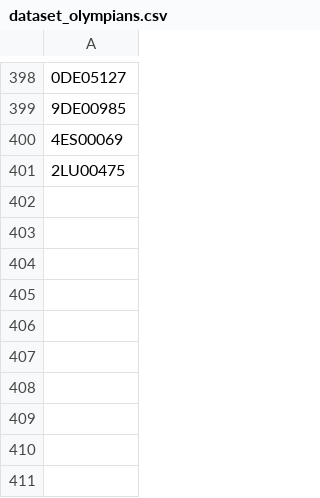
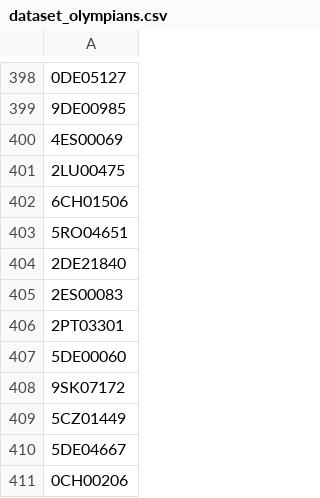
Before and after one commit to valdal14/olympy, a CSV file: dataset_olympians.csv, drawn as a sheet; only a part is shown, gaps mark what is left out; the diff names each change by its address in the sheet, - before the commit and + after, or states it on an @@ line.

Commit message:
Automated CSV data append at 2026-03-23T03:00:00+00:00

```diff
--- a/dataset_olympians.csv
+++ b/dataset_olympians.csv
+row 402: 6CH01506
+row 403: 5RO04651
+row 404: 2DE21840
+row 405: 2ES00083
+row 406: 2PT03301
+row 407: 5DE00060
+row 408: 9SK07172
+row 409: 5CZ01449
+row 410: 5DE04667
+row 411: 0CH00206
```
